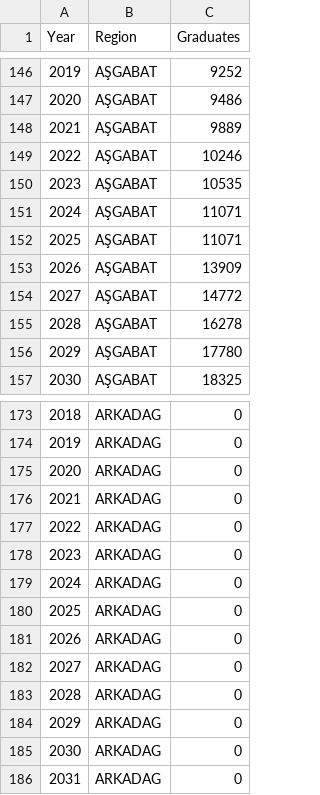
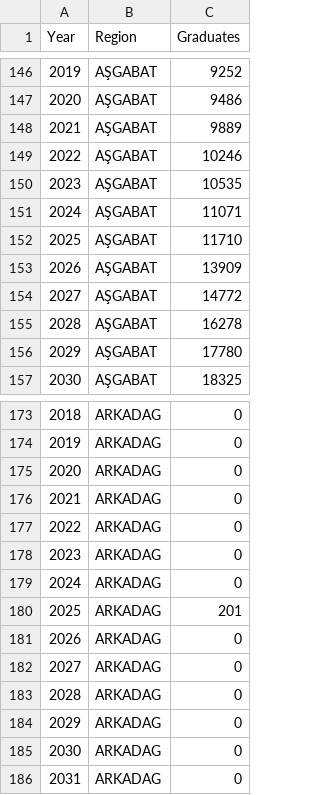
Before and after one commit to NurjemalS/hasabat01, a CSV file: restructured_school_graduates_.csv, drawn as a sheet; only a part is shown, gaps mark what is left out; the diff covers the shown part only.

```diff
--- a/restructured_school_graduates_.csv
+++ b/restructured_school_graduates_.csv
@@ -151,3 +151,3 @@ Year,Region,Graduates
 2024,AŞGABAT,11071
-2025,AŞGABAT,11071
+2025,AŞGABAT,11710
 2026,AŞGABAT,13909
@@ -179,3 +179,3 @@ Year,Region,Graduates
 2024,ARKADAG,0
-2025,ARKADAG,0
+2025,ARKADAG,201
 2026,ARKADAG,0
```
Also changed, not shown: 5 edited cells elsewhere in this file, 1 other file.
